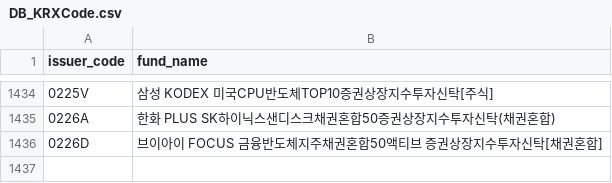
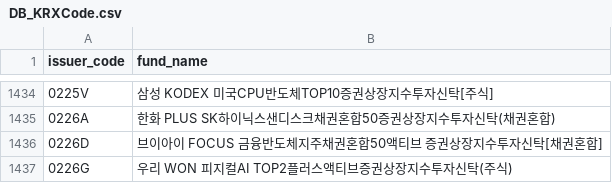
Before and after one commit to sungin-etf/NewETFKR, a CSV file: DB_KRXCode.csv, drawn as a sheet; only a part is shown, gaps mark what is left out.

```diff
--- a/DB_KRXCode.csv
+++ b/DB_KRXCode.csv
@@ -1436 +1436,2 @@ issuer_code,fund_name
 0226D,브이아이 FOCUS 금융반도체지주채권혼합50액티브 증권상장지수투자신탁[채권혼합]
+0226G,우리 WON 피지컬AI TOP2플러스액티브증권상장지수투자신탁(주식)
```
